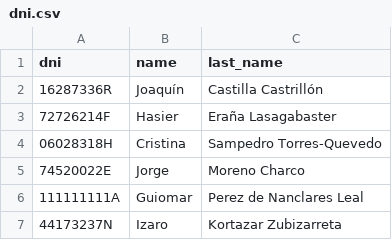
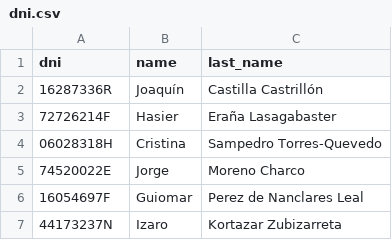
Before and after one commit to Jokin1969/PRIOCOHORT-CI, a CSV file: data/dni.csv, drawn as a sheet.

Commit message:
Update DNI entry for Guiomar Perez de Nanclares

```diff
--- a/data/dni.csv
+++ b/data/dni.csv
@@ -5,3 +5,3 @@ dni,name,last_name
 74520022E,Jorge,Moreno Charco
-111111111A,Guiomar,Perez de Nanclares Leal
+16054697F,Guiomar,Perez de Nanclares Leal
 44173237N,Izaro,Kortazar Zubizarreta
```
